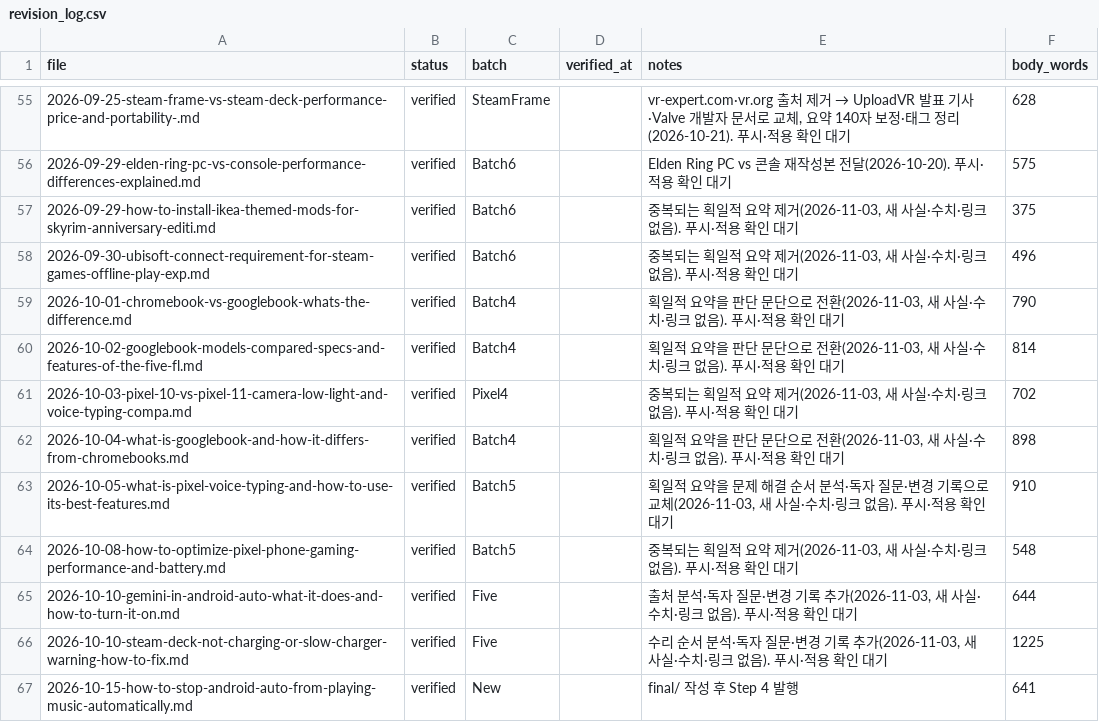
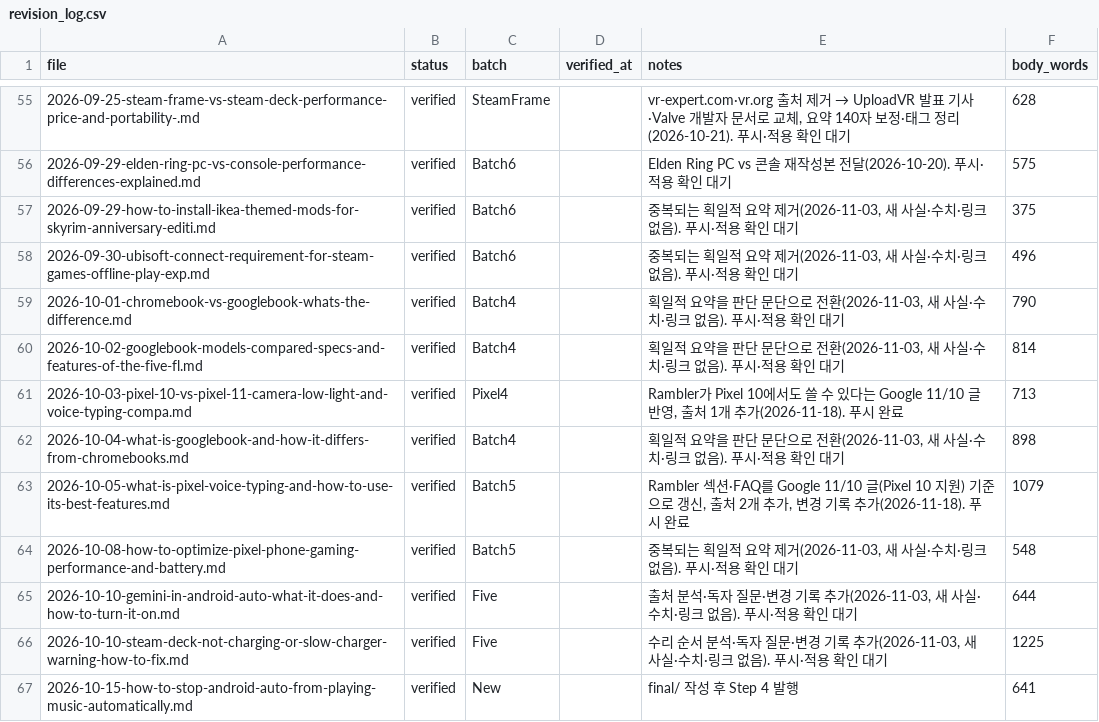
Before and after one commit to baek2731/frontbuffer, a CSV file: research_data/revision_log.csv, drawn as a sheet; only a part is shown, gaps mark what is left out.

Commit message:
revision_log: Rambler updates 2026-11-18 [skip indexnow]

```diff
--- a/research_data/revision_log.csv
+++ b/research_data/revision_log.csv
@@ -60,5 +60,5 @@
 2026-10-02-googlebook-models-compared-specs-and-features-of-the-five-fl.md,verified,Batch4,,"획일적 요약을 판단 문단으로 전환(2026-11-03, 새 사실·수치·링크 없음). 푸시·적용 확인 대기",814
-2026-10-03-pixel-10-vs-pixel-11-camera-low-light-and-voice-typing-compa.md,verified,Pixel4,,"중복되는 획일적 요약 제거(2026-11-03, 새 사실·수치·링크 없음). 푸시·적용 확인 대기",702
+2026-10-03-pixel-10-vs-pixel-11-camera-low-light-and-voice-typing-compa.md,verified,Pixel4,,"Rambler가 Pixel 10에서도 쓸 수 있다는 Google 11/10 글 반영, 출처 1개 추가(2026-11-18). 푸시 완료",713
 2026-10-04-what-is-googlebook-and-how-it-differs-from-chromebooks.md,verified,Batch4,,"획일적 요약을 판단 문단으로 전환(2026-11-03, 새 사실·수치·링크 없음). 푸시·적용 확인 대기",898
-2026-10-05-what-is-pixel-voice-typing-and-how-to-use-its-best-features.md,verified,Batch5,,"획일적 요약을 문제 해결 순서 분석·독자 질문·변경 기록으로 교체(2026-11-03, 새 사실·수치·링크 없음). 푸시·적용 확인 대기",910
+2026-10-05-what-is-pixel-voice-typing-and-how-to-use-its-best-features.md,verified,Batch5,,"Rambler 섹션·FAQ를 Google 11/10 글(Pixel 10 지원) 기준으로 갱신, 출처 2개 추가, 변경 기록 추가(2026-11-18). 푸시 완료",1079
 2026-10-08-how-to-optimize-pixel-phone-gaming-performance-and-battery.md,verified,Batch5,,"중복되는 획일적 요약 제거(2026-11-03, 새 사실·수치·링크 없음). 푸시·적용 확인 대기",548
```
